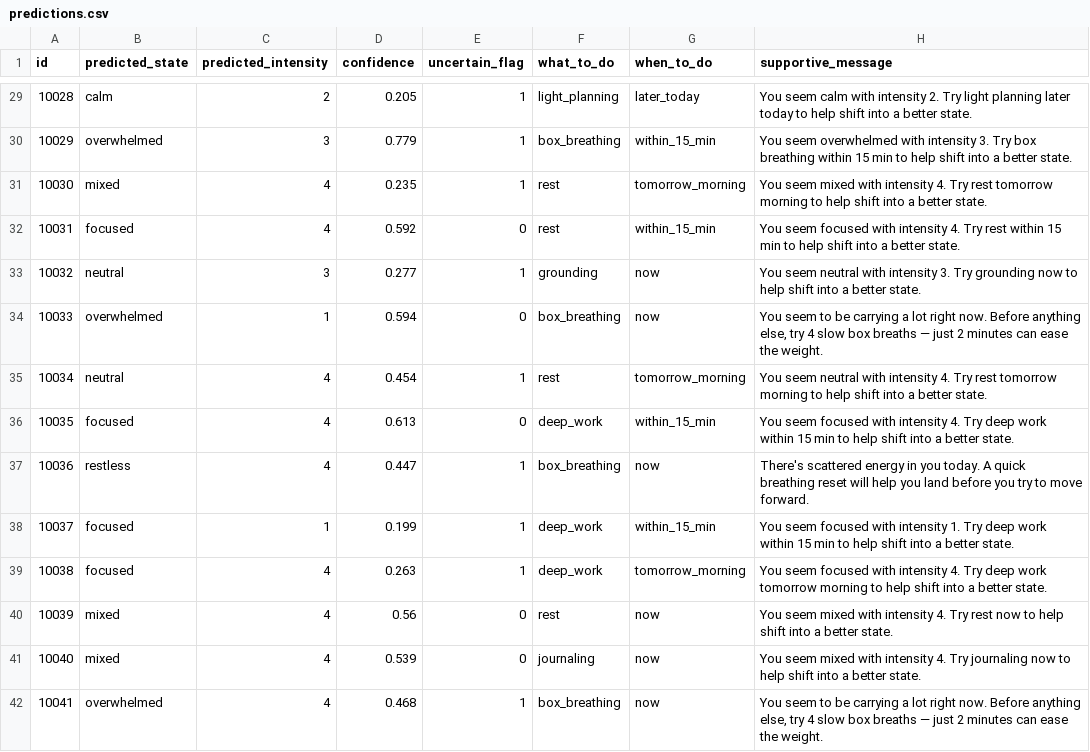
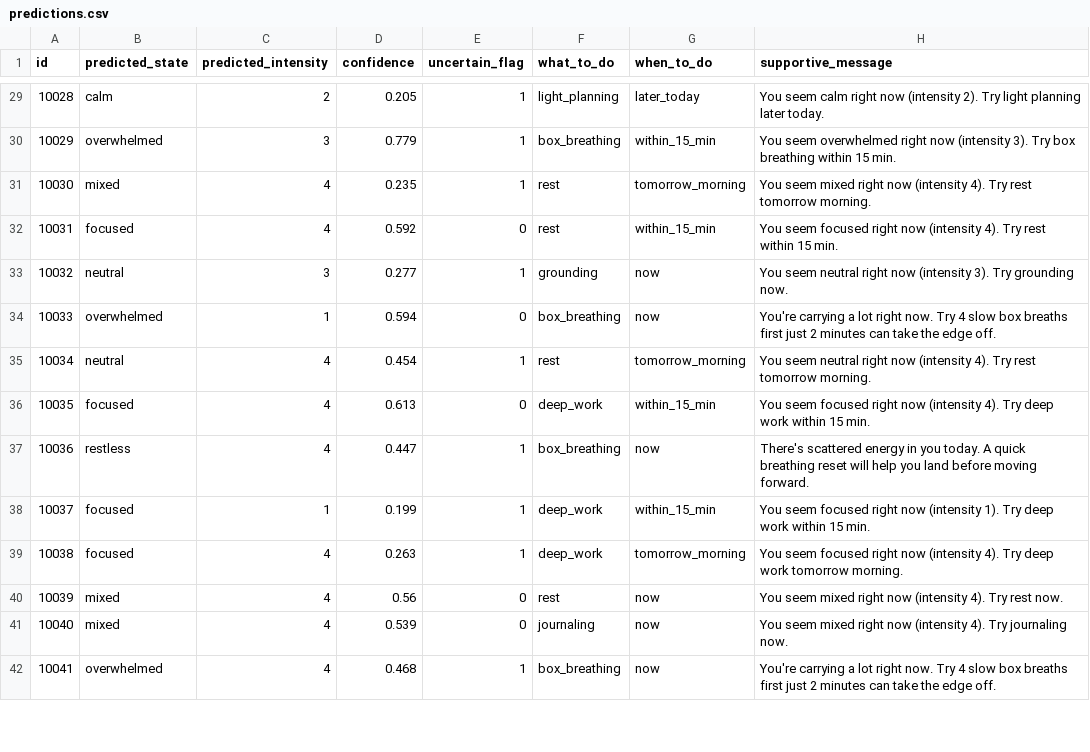
Before and after one commit to Riddhi-Chaure/arvyax_solution, a CSV file: outputs/predictions.csv, drawn as a sheet; only a part is shown, gaps mark what is left out; the diff covers the shown part only.

Commit message:
feat: complete ArvyaX ML internship assignment submission
Models:
- emotional state classifier (RandomForest + calibration, val F1: 0.64, acc: 63%)
- intensity classifier (RandomForest ordinal 1-5, val F1: 0.21)

System:
- rule-based decision engine (what_to_do + when_to_do + supportive message)
- uncertainty modeling (confidence threshold + short text + signal conflict flags)
- 75.8% uncertain flags on test set — honest reflection of data ambiguity

Analysis:
- ablation study (text-only beats combined — metadata adds noise)
- feature importance (text 95.8% vs metadata 4.2%)
- 10 failure cases documented in ERROR_ANALYSIS.md

Deliverables:
- outputs/predictions.csv (120 rows, 8 columns)
- outputs/confusion_matrix.png
- outputs/confidence_distribution.png
- outputs/learning_curve.png
- README.md, ERROR_ANALYSIS.md, EDGE_PLAN.md

```diff
--- a/outputs/predictions.csv
+++ b/outputs/predictions.csv
@@ -29,14 +29,14 @@ id,predicted_state,predicted_intensity,confidence,uncertain_flag,what_to_do,when
-10028,calm,2,0.205,1,light_planning,later_today,You seem calm with intensity 2. Try light planning later today to help shift into a better state.
-10029,overwhelmed,3,0.779,1,box_breathing,within_15_min,You seem overwhelmed with intensity 3. Try box breathing within 15 min to help shift into a better state.
-10030,mixed,4,0.235,1,rest,tomorrow_morning,You seem mixed with intensity 4. Try rest tomorrow morning to help shift into a better state.
-10031,focused,4,0.592,0,rest,within_15_min,You seem focused with intensity 4. Try rest within 15 min to help shift into a better state.
-10032,neutral,3,0.277,1,grounding,now,You seem neutral with intensity 3. Try grounding now to help shift into a better state.
-10033,overwhelmed,1,0.594,0,box_breathing,now,"You seem to be carrying a lot right now. Before anything else, try 4 slow box breaths — just 2 minutes can ease the weight."
-10034,neutral,4,0.454,1,rest,tomorrow_morning,You seem neutral with intensity 4. Try rest tomorrow morning to help shift into a better state.
-10035,focused,4,0.613,0,deep_work,within_15_min,You seem focused with intensity 4. Try deep work within 15 min to help shift into a better state.
-10036,restless,4,0.447,1,box_breathing,now,There's scattered energy in you today. A quick breathing reset will help you land before you try to move forward.
-10037,focused,1,0.199,1,deep_work,within_15_min,You seem focused with intensity 1. Try deep work within 15 min to help shift into a better state.
-10038,focused,4,0.263,1,deep_work,tomorrow_morning,You seem focused with intensity 4. Try deep work tomorrow morning to help shift into a better state.
-10039,mixed,4,0.56,0,rest,now,You seem mixed with intensity 4. Try rest now to help shift into a better state.
-10040,mixed,4,0.539,0,journaling,now,You seem mixed with intensity 4. Try journaling now to help shift into a better state.
-10041,overwhelmed,4,0.468,1,box_breathing,now,"You seem to be carrying a lot right now. Before anything else, try 4 slow box breaths — just 2 minutes can ease the weight."
+10028,calm,2,0.205,1,light_planning,later_today,You seem calm right now (intensity 2). Try light planning later today.
+10029,overwhelmed,3,0.779,1,box_breathing,within_15_min,You seem overwhelmed right now (intensity 3). Try box breathing within 15 min.
+10030,mixed,4,0.235,1,rest,tomorrow_morning,You seem mixed right now (intensity 4). Try rest tomorrow morning.
+10031,focused,4,0.592,0,rest,within_15_min,You seem focused right now (intensity 4). Try rest within 15 min.
+10032,neutral,3,0.277,1,grounding,now,You seem neutral right now (intensity 3). Try grounding now.
+10033,overwhelmed,1,0.594,0,box_breathing,now,You're carrying a lot right now. Try 4 slow box breaths first just 2 minutes can take the edge off.
+10034,neutral,4,0.454,1,rest,tomorrow_morning,You seem neutral right now (intensity 4). Try rest tomorrow morning.
+10035,focused,4,0.613,0,deep_work,within_15_min,You seem focused right now (intensity 4). Try deep work within 15 min.
+10036,restless,4,0.447,1,box_breathing,now,There's scattered energy in you today. A quick breathing reset will help you land before moving forward.
+10037,focused,1,0.199,1,deep_work,within_15_min,You seem focused right now (intensity 1). Try deep work within 15 min.
+10038,focused,4,0.263,1,deep_work,tomorrow_morning,You seem focused right now (intensity 4). Try deep work tomorrow morning.
+10039,mixed,4,0.56,0,rest,now,You seem mixed right now (intensity 4). Try rest now.
+10040,mixed,4,0.539,0,journaling,now,You seem mixed right now (intensity 4). Try journaling now.
+10041,overwhelmed,4,0.468,1,box_breathing,now,You're carrying a lot right now. Try 4 slow box breaths first just 2 minutes can take the edge off.
```
Also changed, not shown: 106 edited cells elsewhere in this file, 18 other files.
